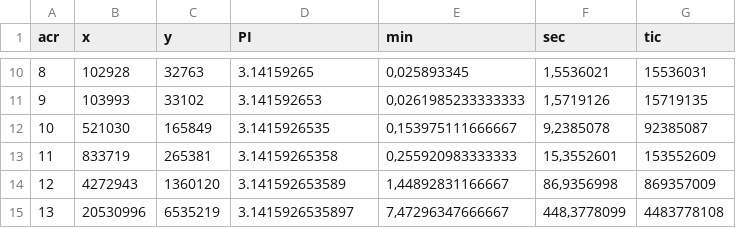
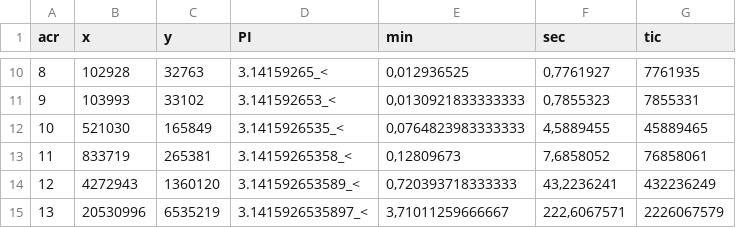
Before and after one commit to mitmih/MyOpenPowerShell, a CSV file: ag/pi_13.csv, drawn as a sheet; only a part is shown, gaps mark what is left out; the diff covers the shown part only; the diff names each change by its address in the sheet, - before the commit and + after, or states it on an @@ line.

```diff
--- a/ag/pi_13.csv
+++ b/ag/pi_13.csv
-D10 (PI): 3.14159265
+D10 (PI): 3.14159265_<
-E10 (min): 0,025893345
+E10 (min): 0,012936525
-F10 (sec): 1,5536021
+F10 (sec): 0,7761927
-G10 (tic): 15536031
+G10 (tic): 7761935
-D11 (PI): 3.141592653
+D11 (PI): 3.141592653_<
-E11 (min): 0,0261985233333333
+E11 (min): 0,0130921833333333
-F11 (sec): 1,5719126
+F11 (sec): 0,7855323
-G11 (tic): 15719135
+G11 (tic): 7855331
-D12 (PI): 3.1415926535
+D12 (PI): 3.1415926535_<
-E12 (min): 0,153975111666667
+E12 (min): 0,0764823983333333
-F12 (sec): 9,2385078
+F12 (sec): 4,5889455
-G12 (tic): 92385087
+G12 (tic): 45889465
-D13 (PI): 3.14159265358
+D13 (PI): 3.14159265358_<
-E13 (min): 0,255920983333333
+E13 (min): 0,12809673
-F13 (sec): 15,3552601
+F13 (sec): 7,6858052
-G13 (tic): 153552609
+G13 (tic): 76858061
-D14 (PI): 3.141592653589
+D14 (PI): 3.141592653589_<
-E14 (min): 1,44892831166667
+E14 (min): 0,720393718333333
-F14 (sec): 86,9356998
+F14 (sec): 43,2236241
-G14 (tic): 869357009
+G14 (tic): 432236249
-D15 (PI): 3.1415926535897
+D15 (PI): 3.1415926535897_<
-E15 (min): 7,47296347666667
+E15 (min): 3,71011259666667
-F15 (sec): 448,3778099
+F15 (sec): 222,6067571
-G15 (tic): 4483778108
+G15 (tic): 2226067579
```
Also changed, not shown: 32 edited cells elsewhere in this file, 9 other files.
